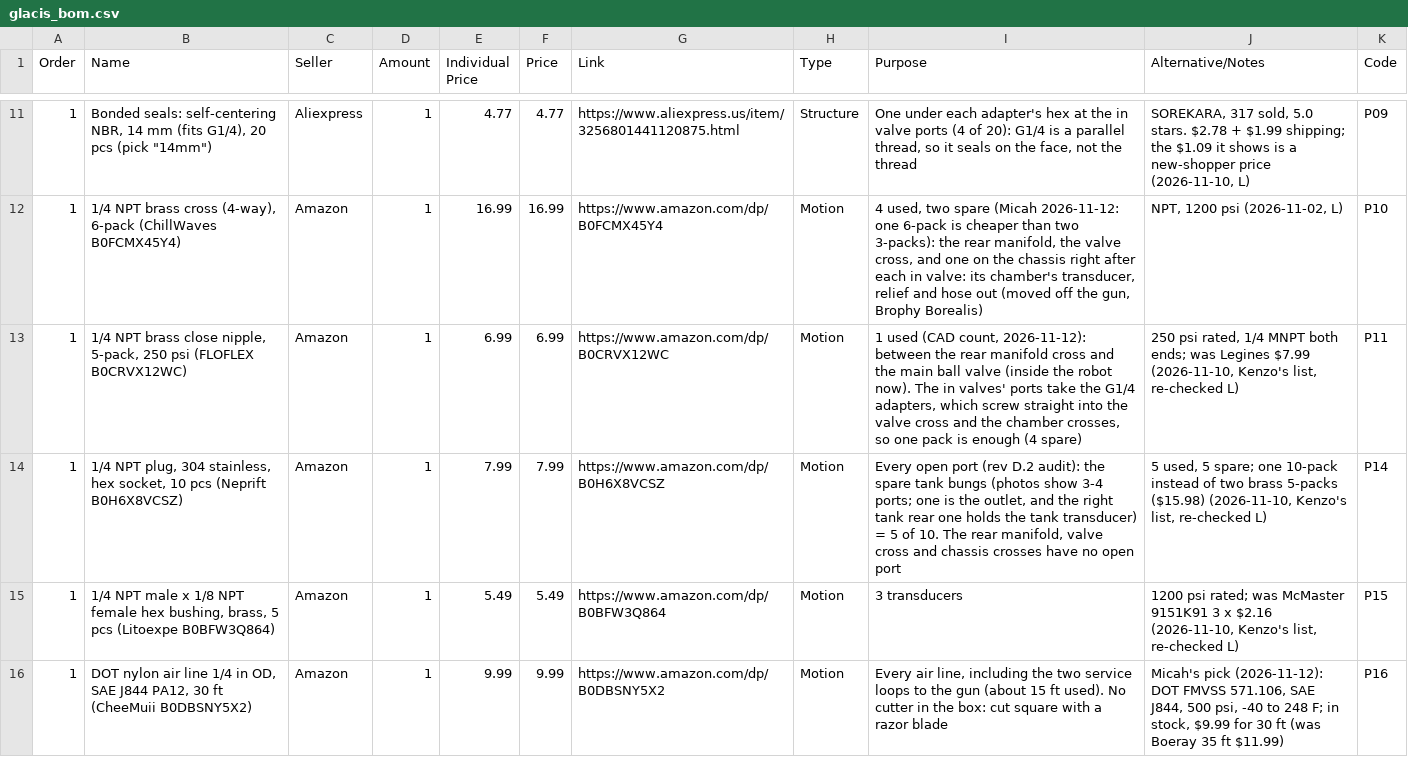
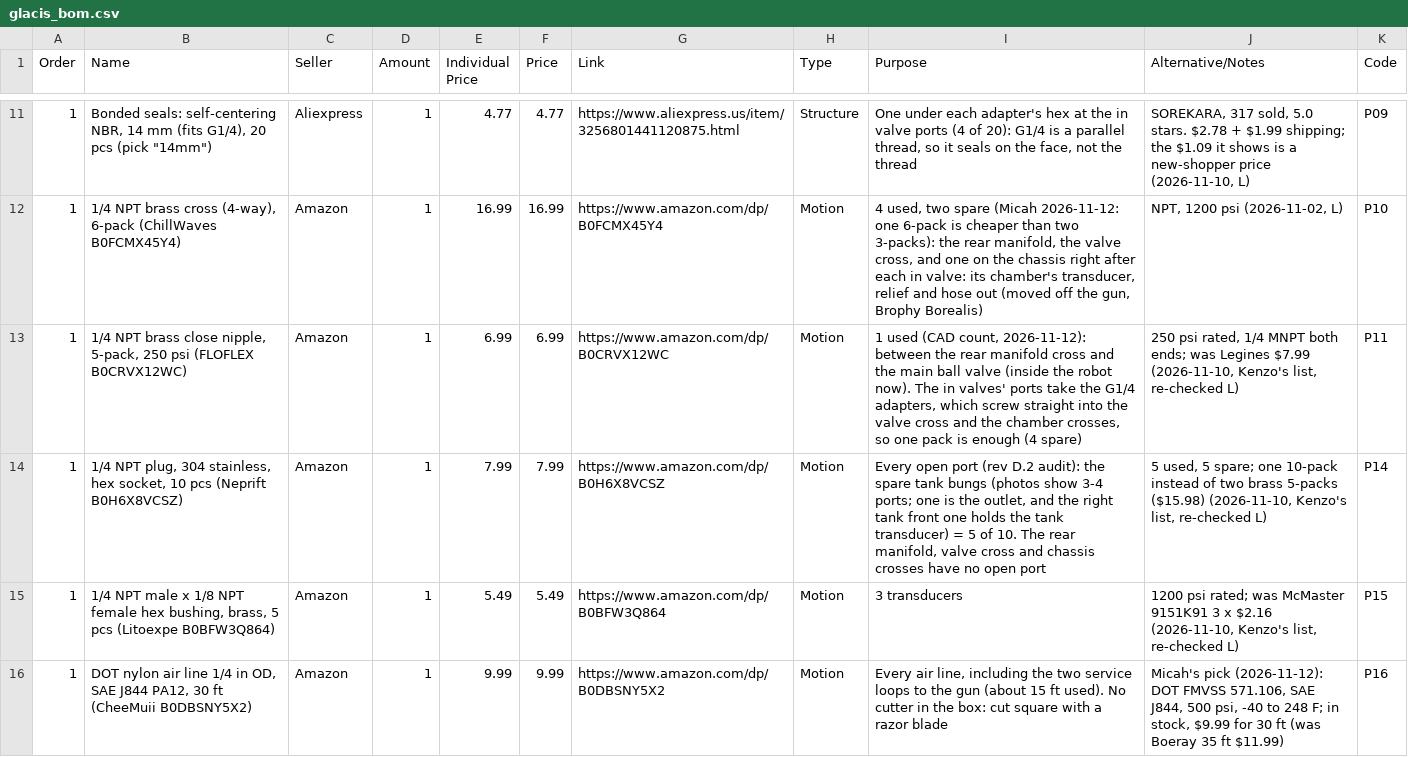
Before and after one commit to ElMagoCT/brophy-tshirt-cannon, a CSV file: bom/glacis_bom.csv, drawn as a sheet; only a part is shown, gaps mark what is left out.

```diff
--- a/bom/glacis_bom.csv
+++ b/bom/glacis_bom.csv
@@ -13,3 +13,3 @@ Order,Name,Seller,Amount,Individual Price,Price,Link,Type,Purpose,Alternative/No
 1,"1/4 NPT brass close nipple, 5-pack, 250 psi (FLOFLEX B0CRVX12WC)",Amazon,1,6.99,6.99,https://www.amazon.com/dp/B0CRVX12WC,Motion,"1 used (CAD count, 2026-11-12): between the rear manifold cross and the main ball valve (inside the robot now). The in valves' ports take the G1/4 adapters, which screw straight into the valve cross and the chamber crosses, so one pack is enough (4 spare)","250 psi rated, 1/4 MNPT both ends; was Legines $7.99 (2026-11-10, Kenzo's list, re-checked L)",P11
-1,"1/4 NPT plug, 304 stainless, hex socket, 10 pcs (Neprift B0H6X8VCSZ)",Amazon,1,7.99,7.99,https://www.amazon.com/dp/B0H6X8VCSZ,Motion,"Every open port (rev D.2 audit): the spare tank bungs (photos show 3-4 ports; one is the outlet, and the right tank rear one holds the tank transducer) = 5 of 10. The rear manifold, valve cross and chassis crosses have no open port","5 used, 5 spare; one 10-pack instead of two brass 5-packs ($15.98) (2026-11-10, Kenzo's list, re-checked L)",P14
+1,"1/4 NPT plug, 304 stainless, hex socket, 10 pcs (Neprift B0H6X8VCSZ)",Amazon,1,7.99,7.99,https://www.amazon.com/dp/B0H6X8VCSZ,Motion,"Every open port (rev D.2 audit): the spare tank bungs (photos show 3-4 ports; one is the outlet, and the right tank front one holds the tank transducer) = 5 of 10. The rear manifold, valve cross and chassis crosses have no open port","5 used, 5 spare; one 10-pack instead of two brass 5-packs ($15.98) (2026-11-10, Kenzo's list, re-checked L)",P14
 1,"1/4 NPT male x 1/8 NPT female hex bushing, brass, 5 pcs (Litoexpe B0BFW3Q864)",Amazon,1,5.49,5.49,https://www.amazon.com/dp/B0BFW3Q864,Motion,3 transducers,"1200 psi rated; was McMaster 9151K91 3 x $2.16 (2026-11-10, Kenzo's list, re-checked L)",P15
```
Also changed, not shown: cad/glacis/out/part_codes.csv, 7 other files.
